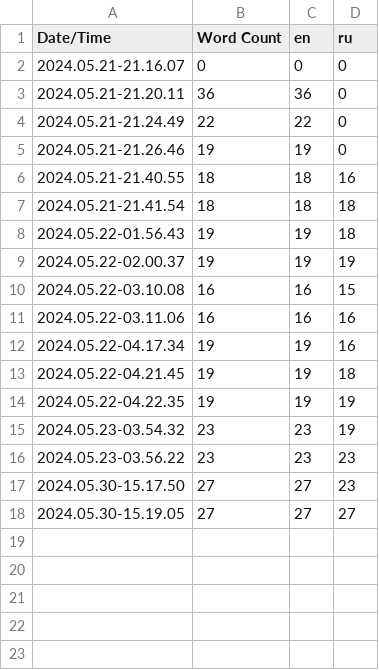
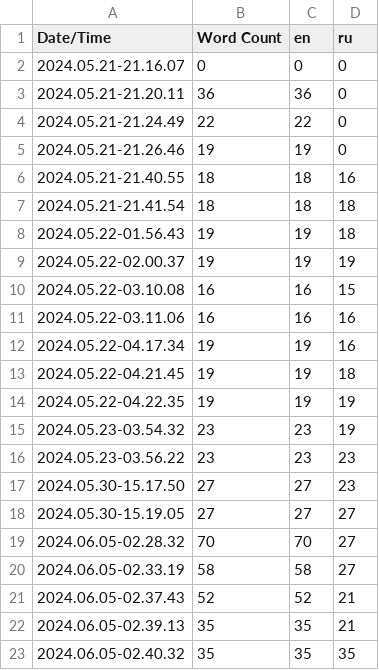
Before and after one commit to DesPises/MyFall, a CSV file: Content/Localization/Game/Game.csv, drawn as a sheet.

```diff
--- a/Content/Localization/Game/Game.csv
+++ b/Content/Localization/Game/Game.csv
@@ -18 +18,6 @@ Date/Time,Word Count,en,ru
 2024.05.30-15.19.05,27,27,27
+2024.06.05-02.28.32,70,70,27
+2024.06.05-02.33.19,58,58,27
+2024.06.05-02.37.43,52,52,21
+2024.06.05-02.39.13,35,35,21
+2024.06.05-02.40.32,35,35,35
```
Also changed, not shown: 21 other files.
